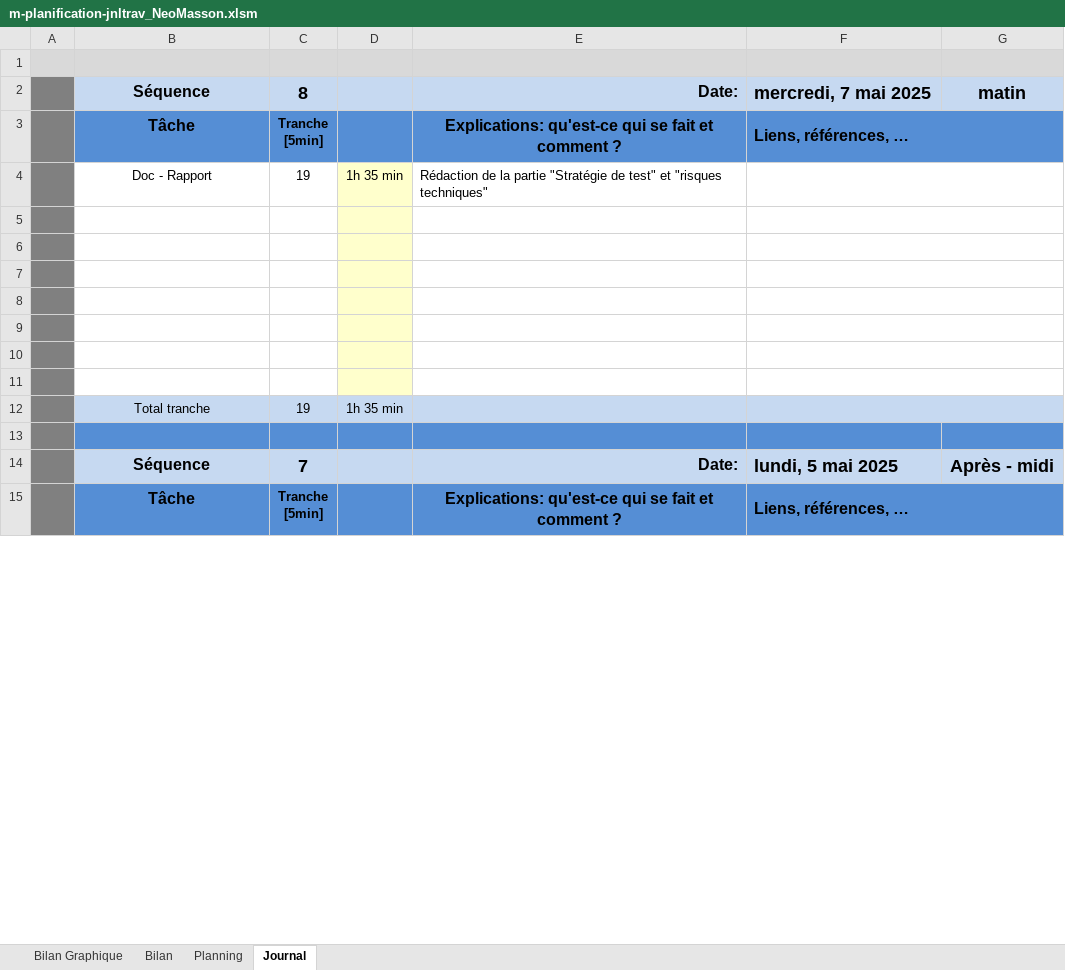
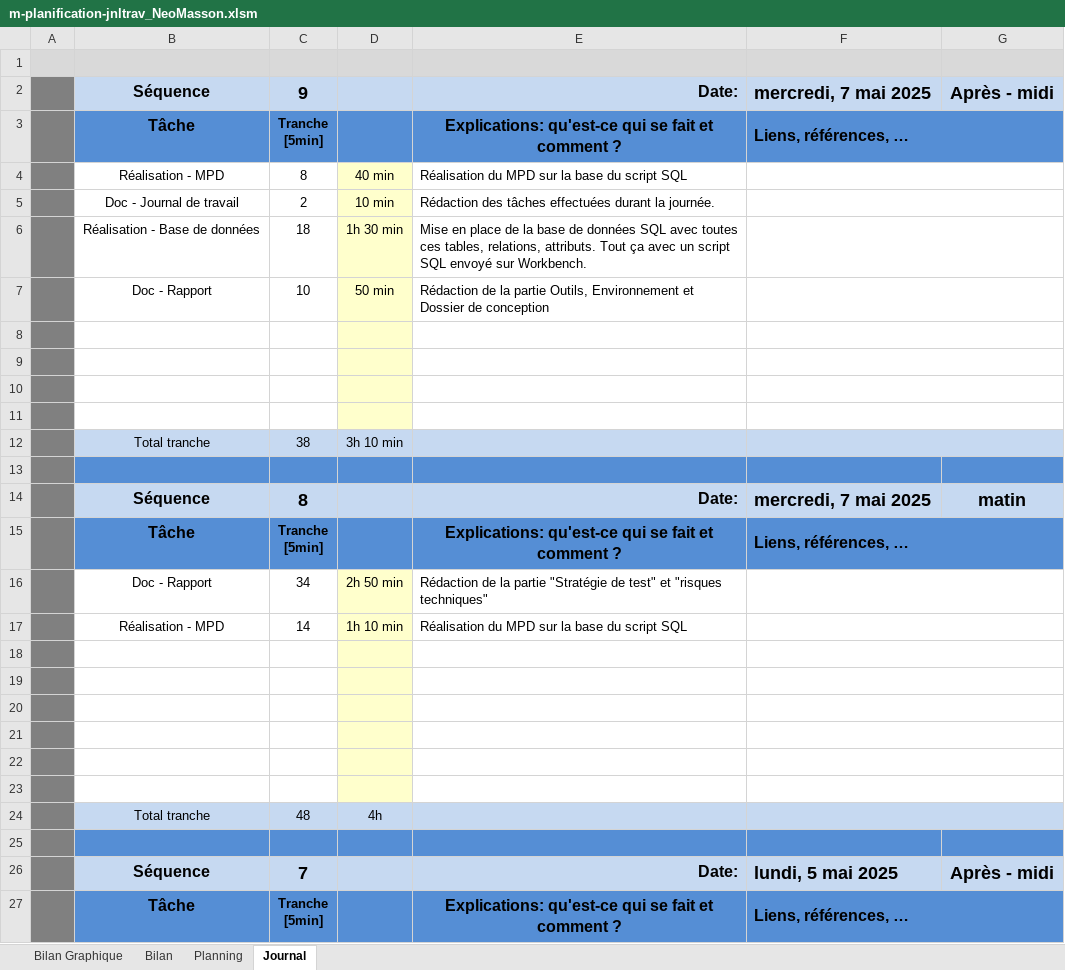
Before and after one commit to NeoMasson/NeoMasson_TPI, an Excel workbook: Documentation/m-planification-jnltrav_NeoMasson.xlsm, sheet Journal, drawn as a sheet; only a part is shown; values as stored, in another font and other column widths than the file's, no borders; charts and pictures and conditional formats not drawn; 1 other sheet too large or unreadable and not compared; removed rows and columns are numbered as before the commit, all else as after; ↵ is a line break in a cell; the diff names each change by its address in the sheet, - before the commit and + after, or states it on an @@ line.

Commit message:
ajout du rendu et de la partie Dossier de réalisation de la doc

```diff
--- a/Documentation/m-planification-jnltrav_NeoMasson.xlsm (sheet Journal)
+++ b/Documentation/m-planification-jnltrav_NeoMasson.xlsm (sheet Journal)
+row 2:  | Séquence | 9 |  | Date: | mercredi, 7 mai 2025 | Après - midi
+row 3:  | Tâche | Tranche ↵ [5min] |  | Explications: qu'est-ce qui se fait et comment ? | Liens, références, …
+row 4:  | Réalisation - MPD | 8 | 40 min | Réalisation du MPD sur la base du script SQL
+row 5:  | Doc - Journal de travail | 2 | 10 min | Rédaction des tâches effectuées durant la journée.
+row 6:  | Réalisation - Base de données | 18 | 1h 30 min | Mise en place de la base de données SQL avec toutes ces tables, relations, attributs. Tout ça avec un script SQL envoyé sur Workbench.
+row 7:  | Doc - Rapport | 10 | 50 min | Rédaction de la partie Outils, Environnement et Dossier de conception
+row 8: (empty)
+row 9: (empty)
+row 10: (empty)
+row 11: (empty)
+row 12:  | Total tranche | 38 | 3h 10 min
+row 13: (empty)
-C16: 19
+C16: 34
-D16: 1h 35 min
+D16: 2h 50 min
+row 17:  | Réalisation - MPD | 14 | 1h 10 min | Réalisation du MPD sur la base du script SQL
-row 24: (empty)
+row 24:  | Total tranche | 48 | 4h
-B24:C24 fill: none
+B24:C24 fill: #C6D9F1
-D24 fill: #FFFFCC
+D24 fill: #C6D9F1
-E24:G24 fill: none
+E24:G24 fill: #C6D9F1
-row 12:  | Total tranche | 19 | 1h 35 min
```
Also changed, not shown: formulas that keep their value, charts or pictures, 7 other files.
